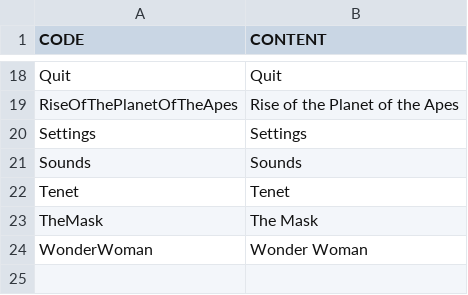
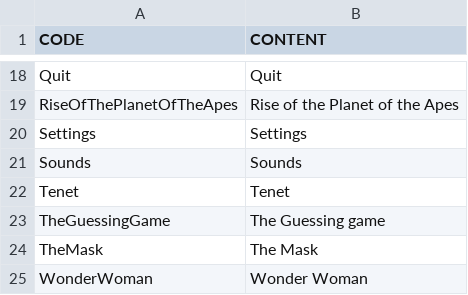
Before and after one commit to BelousovAD/Guess-the-movie, a CSV file: Assets/Resources/Localization/English/translation.csv, drawn as a sheet; only a part is shown, gaps mark what is left out; the diff names each change by its address in the sheet, - before the commit and + after, or states it on an @@ line.

```diff
--- a/Assets/Resources/Localization/English/translation.csv
+++ b/Assets/Resources/Localization/English/translation.csv
+row 23: TheGuessingGame | The Guessing game
```
Also changed, not shown: Assets/Resources/Localization/Russian/translation.csv, 2 other files.
